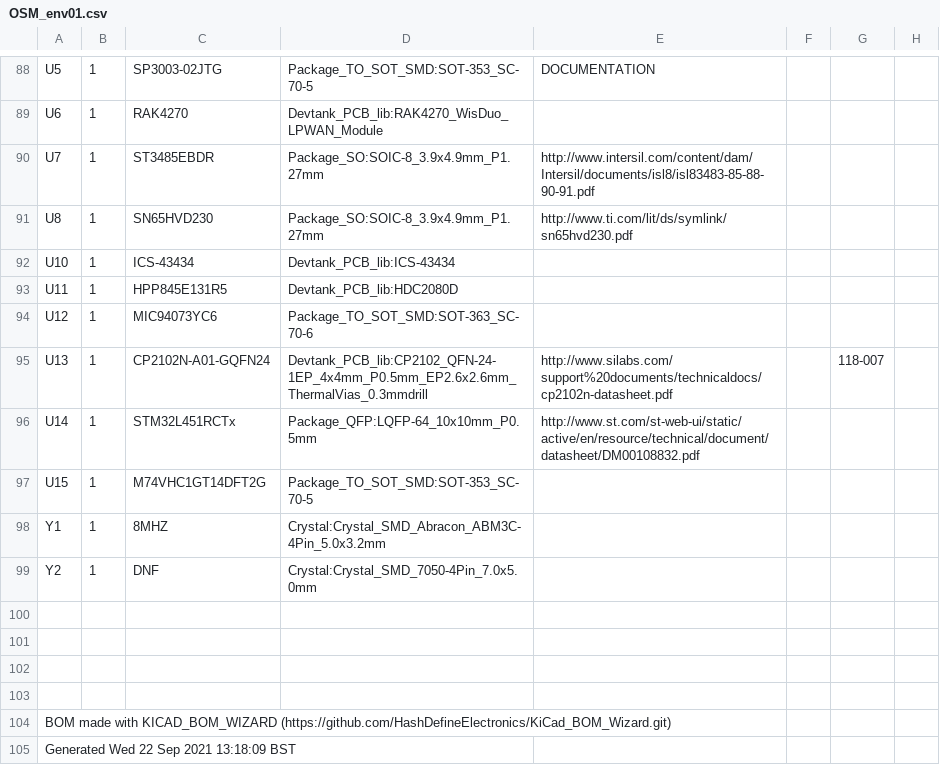
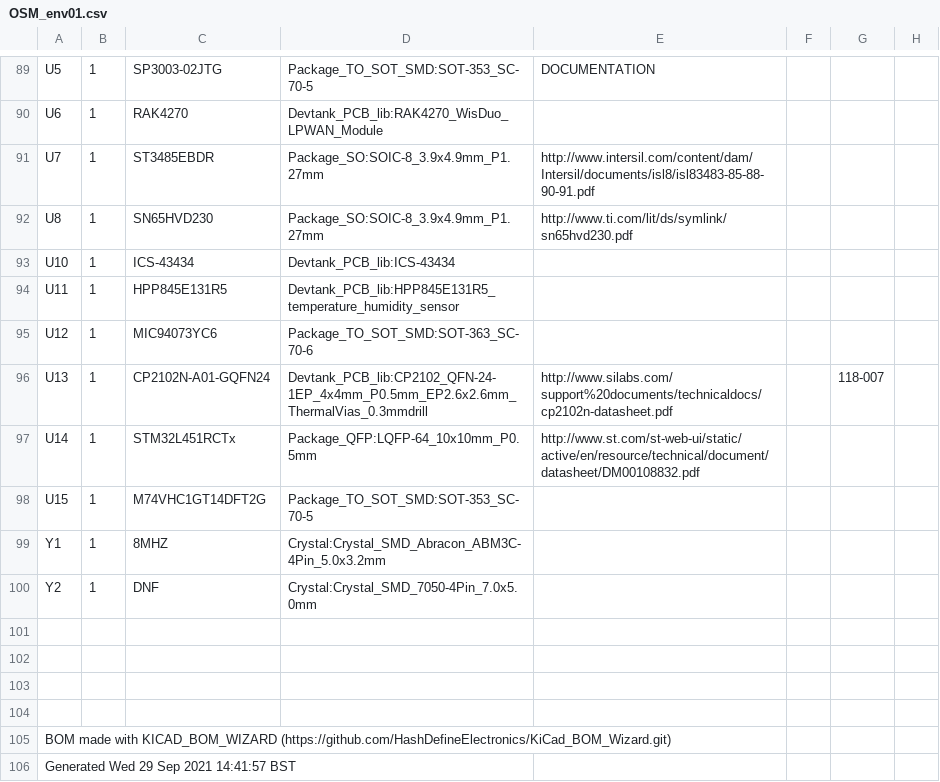
Before and after one commit to devtank-ltd/osm_kicard_v2, a CSV file: kicad_osm_env01/OSM_env01.csv, drawn as a sheet; only a part is shown, gaps mark what is left out; addresses are those after the commit; the diff covers the shown part only; the diff names each change by its address in the sheet, - before the commit and + after, or states it on an @@ line.

```diff
--- a/kicad_osm_env01/OSM_env01.csv
+++ b/kicad_osm_env01/OSM_env01.csv
-D94: Devtank_PCB_lib:HDC2080D
+D94: Devtank_PCB_lib:HPP845E131R5_temperature_humidity_sensor
-A106: Generated Wed 22 Sep 2021 13:18:09 BST
+A106: Generated Wed 29 Sep 2021 14:41:57 BST
```
Also changed, not shown: 5 added rows, 4 removed rows and 17 edited cells elsewhere in this file, 54 other files.
